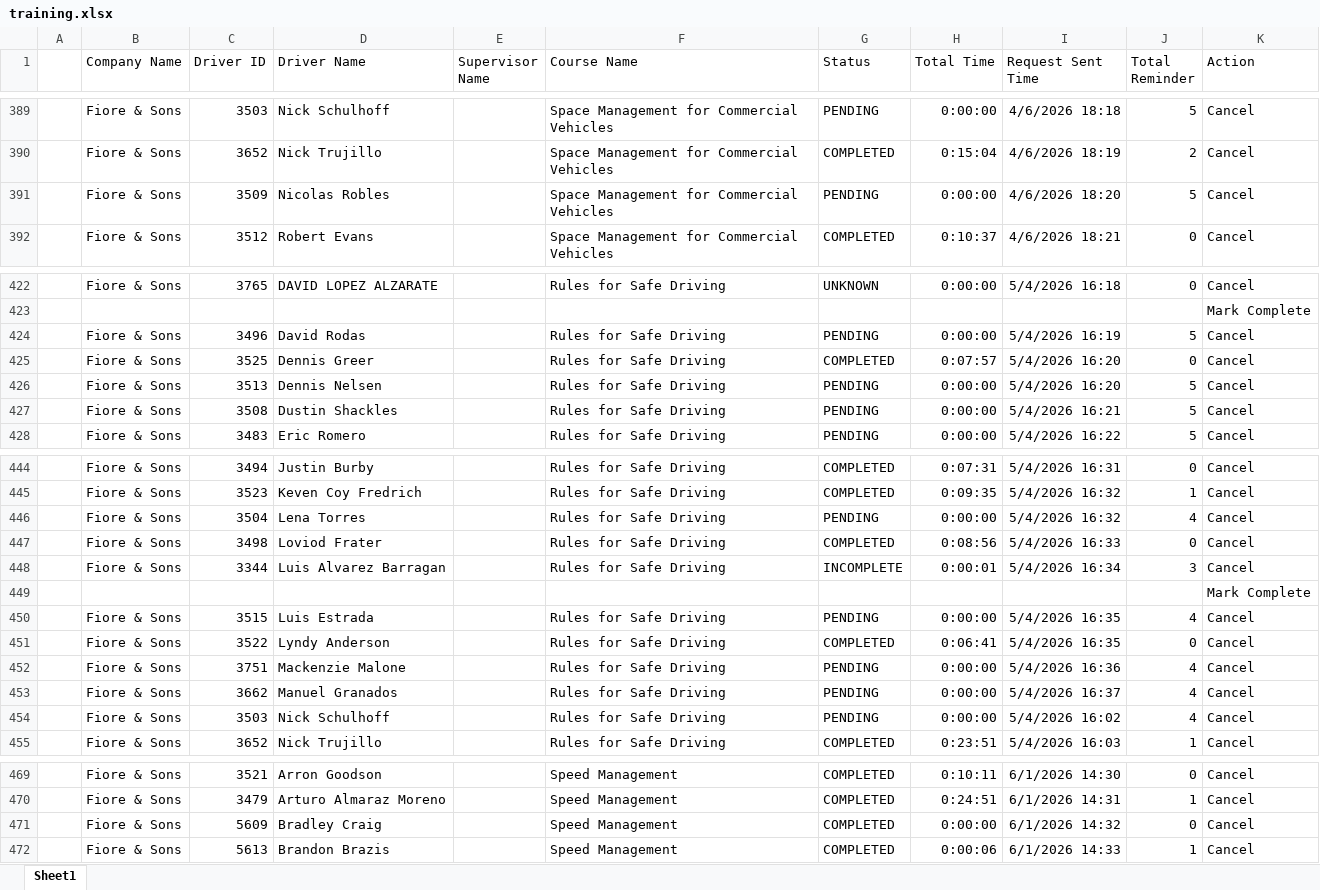
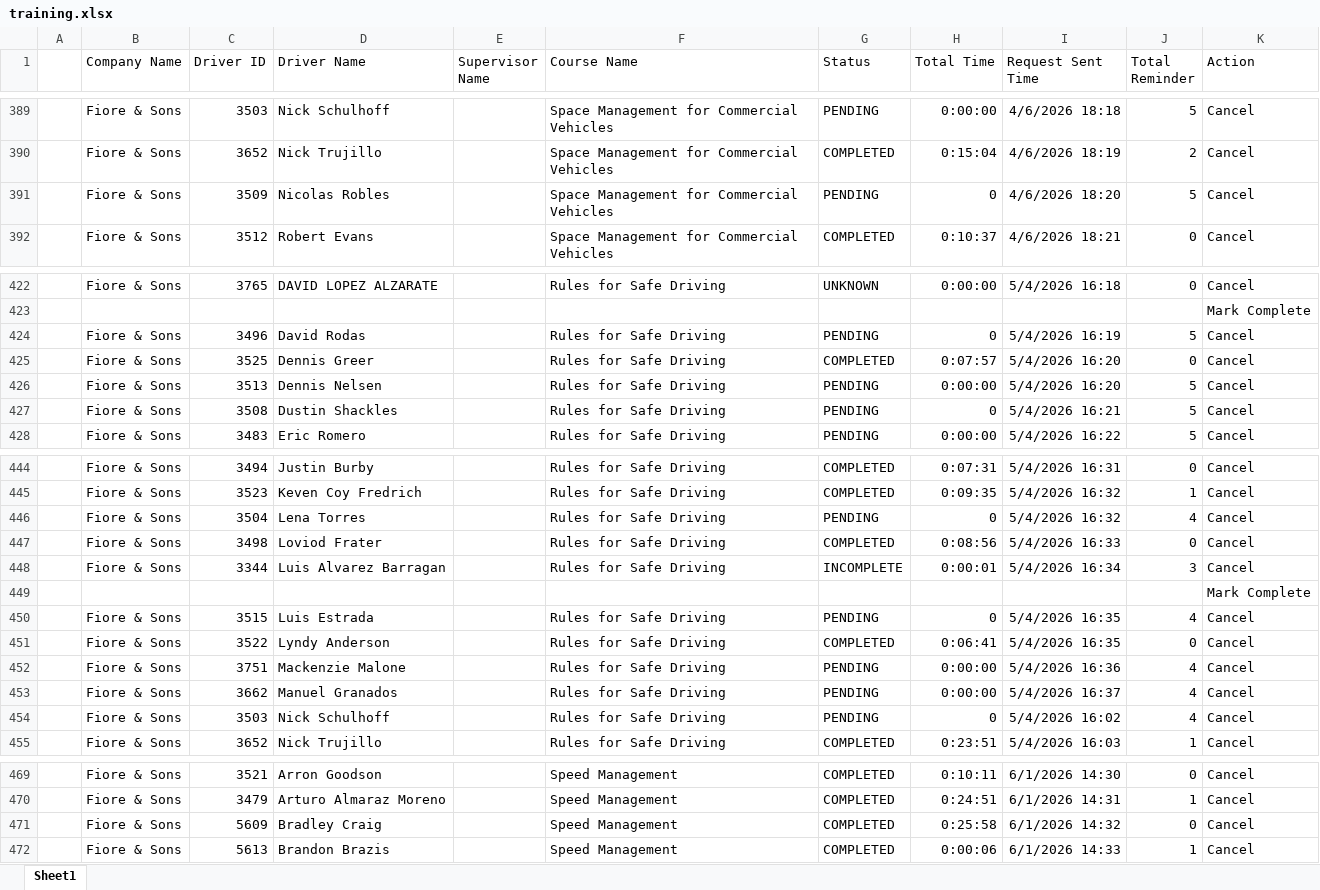
Before and after one commit to jmullins-DEN/Fiore-Sons, an Excel workbook: training.xlsx, sheet Sheet1, drawn as a sheet; only a part is shown, gaps mark what is left out; values as stored, in another font and other column widths than the file's, no borders; the diff covers the shown part only; the diff names each change by its address in the sheet, - before the commit and + after, or states it on an @@ line.

```diff
--- a/training.xlsx (sheet Sheet1)
+++ b/training.xlsx (sheet Sheet1)
-H391 (Total Time): 0:00:00
+H391 (Total Time): 0
-H424 (Total Time): 0:00:00
+H424 (Total Time): 0
-H427 (Total Time): 0:00:00
+H427 (Total Time): 0
-H446 (Total Time): 0:00:00
+H446 (Total Time): 0
-H450 (Total Time): 0:00:00
+H450 (Total Time): 0
-H454 (Total Time): 0:00:00
+H454 (Total Time): 0
-H471 (Total Time): 0:00:00
+H471 (Total Time): 0:25:58
```
Also changed, not shown: 1 moved row and 54 edited cells elsewhere in this sheet, camera_events.xlsx, 1 other file.
